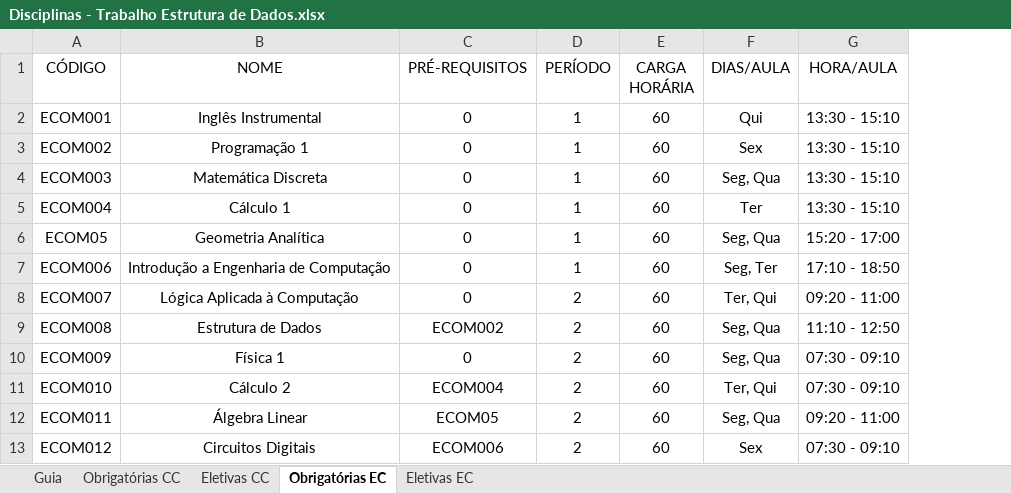
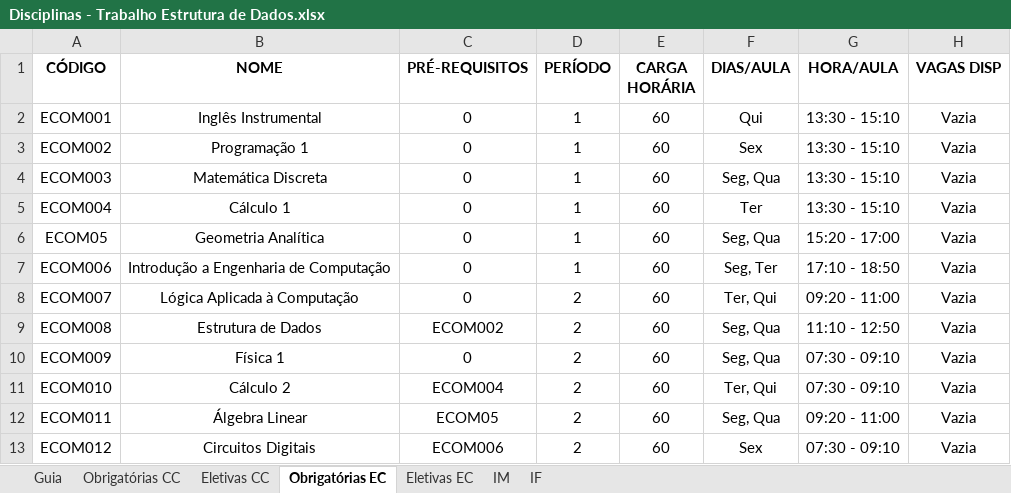
Before and after one commit to sarahdomingos/Projeto-ED, an Excel workbook: Disciplinas - Trabalho Estrutura de Dados.xlsx, sheet Obrigatórias EC, drawn as a sheet; only a part is shown; values as stored, in another font and other column widths than the file's, no borders; the diff names each change by its address in the sheet, - before the commit and + after, or states it on an @@ line.

```diff
--- a/Disciplinas - Trabalho Estrutura de Dados.xlsx (sheet Obrigatórias EC)
+++ b/Disciplinas - Trabalho Estrutura de Dados.xlsx (sheet Obrigatórias EC)
+sheet tab: IM
+sheet tab: IF
+column H (VAGAS DISP), rows 2-13: all Vazia
-A1:G1 bold: off
+A1:G1 bold: on
```
Also changed, not shown: sheet Eletivas EC, sheet Eletivas CC, sheet Obrigatórias CC, sheet Guia, dados_dos_alunos.xlsx, 2 other files.
